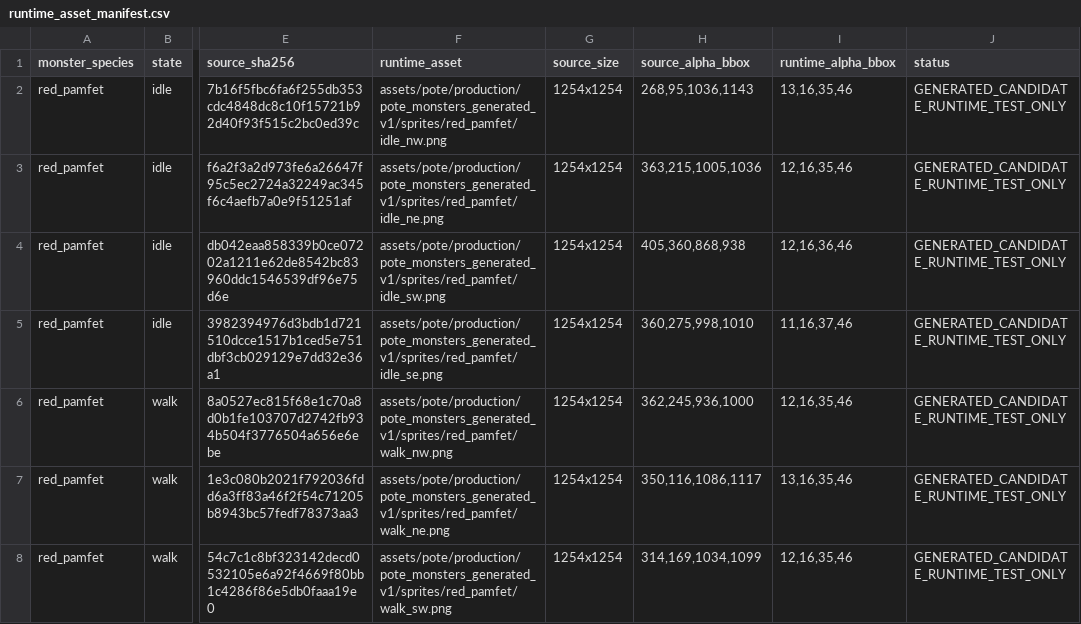
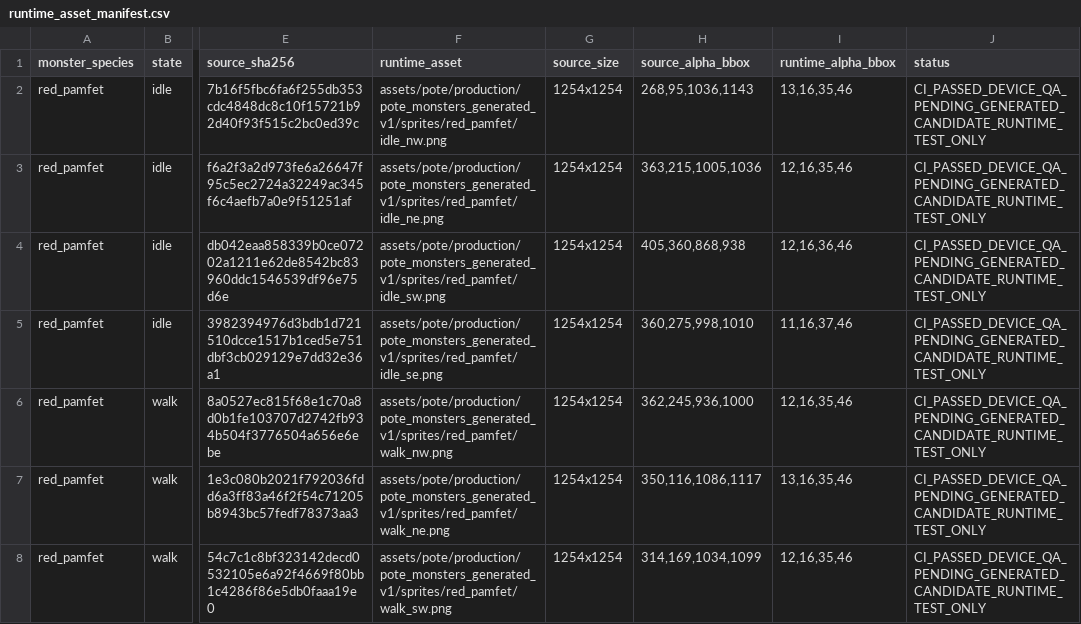
Before and after one commit to ChanJoos/Project_dark_android, a CSV file: assets/pote/production/pote_monsters_generated_v1/runtime_asset_manifest.csv, drawn as a sheet; only a part is shown, gaps mark what is left out; the diff covers the shown part only; the diff names each change by its address in the sheet, - before the commit and + after, or states it on an @@ line.

Commit message:
docs: record verified Pote candidate APK [skip ci]

```diff
--- a/assets/pote/production/pote_monsters_generated_v1/runtime_asset_manifest.csv
+++ b/assets/pote/production/pote_monsters_generated_v1/runtime_asset_manifest.csv
-J2:J8 (status): GENERATED_CANDIDATE_RUNTIME_TEST_ONLY
+J2:J8 (status): CI_PASSED_DEVICE_QA_PENDING_GENERATED_CANDIDATE_RUNTIME_TEST_ONLY
```
Also changed, not shown: 53 edited cells elsewhere in this file, assets/pote/review/monster_rebuild_v1/monster_artwork_manifest.csv, 5 other files.
